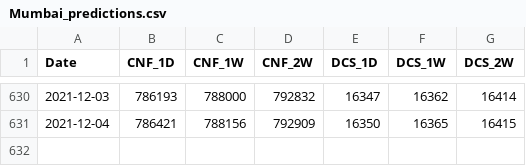
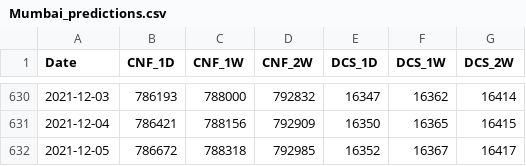
Before and after one commit to coder-amey/COVID-19-Mumbai_Data, a CSV file: time-series/Mumbai_predictions.csv, drawn as a sheet; only a part is shown, gaps mark what is left out; the diff names each change by its address in the sheet, - before the commit and + after, or states it on an @@ line.

```diff
--- a/time-series/Mumbai_predictions.csv
+++ b/time-series/Mumbai_predictions.csv
+row 632: 2021-12-05 | 786672 | 788318 | 792985 | 16352 | 16367 | 16417
```
Also changed, not shown: time-series/Mumbai_aggregated.csv, time-series/Mumbai_days_to_double.csv.
